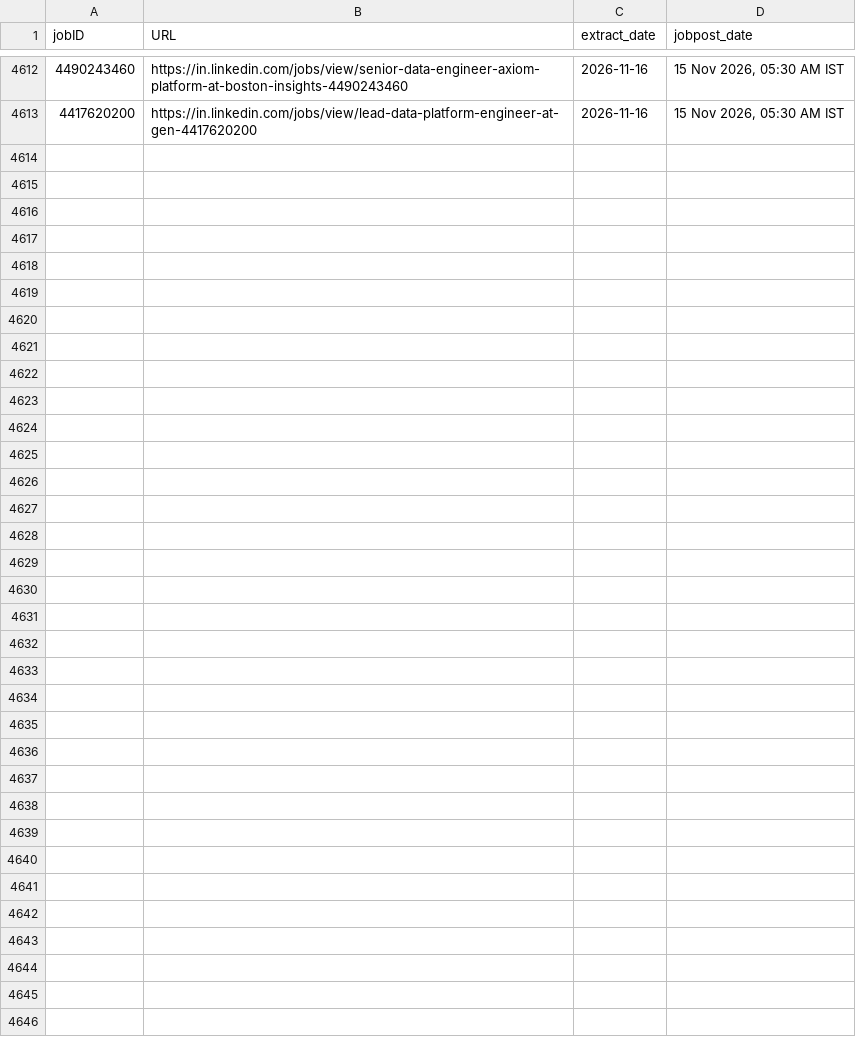
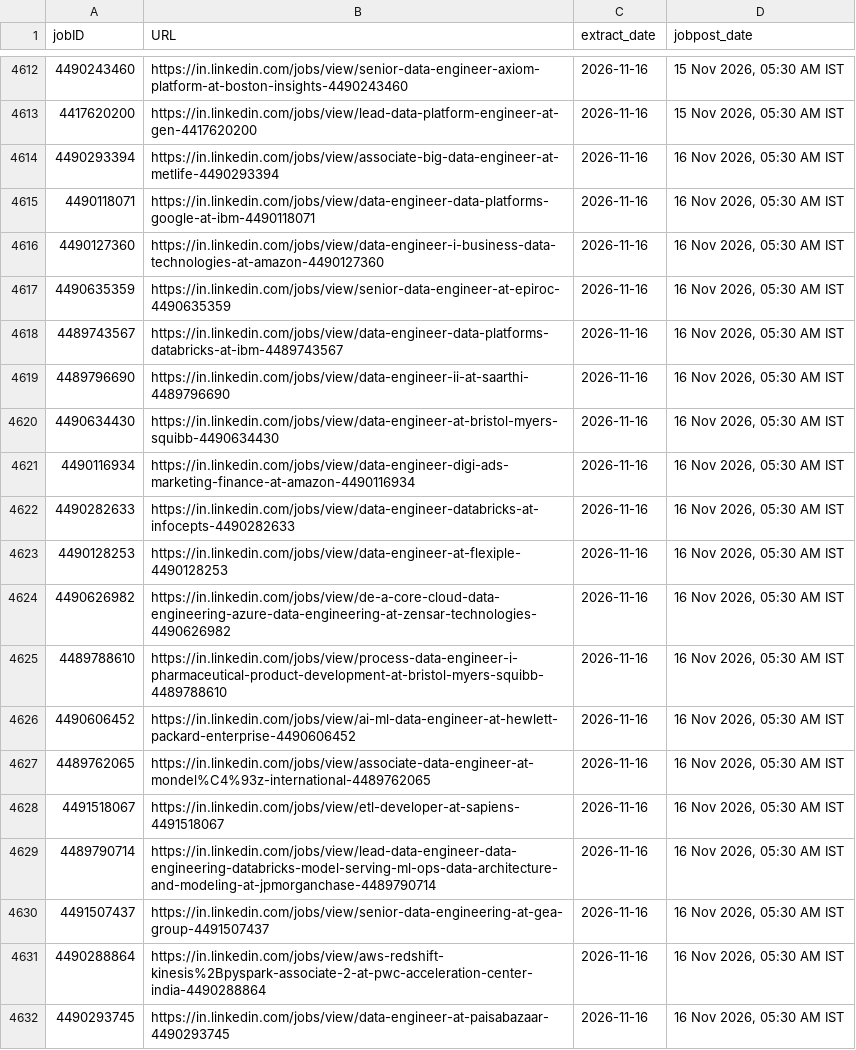
Before and after one commit to Nilkamal-m/ecomdata, a CSV file: temp.csv, drawn as a sheet; only a part is shown, gaps mark what is left out; the diff covers the shown part only; the diff names each change by its address in the sheet, - before the commit and + after, or states it on an @@ line.

```diff
--- a/temp.csv
+++ b/temp.csv
+row 4614: 4490293394 | https://in.linkedin.com/jobs/view/associate-big-data-engineer-at-metlife-4490293394 | 2026-11-16 | 16 Nov 2026, 05:30 AM IST
+row 4615: 4490118071 | https://in.linkedin.com/jobs/view/data-engineer-data-platforms-google-at-ibm-4490118071 | 2026-11-16 | 16 Nov 2026, 05:30 AM IST
+row 4616: 4490127360 | https://in.linkedin.com/jobs/view/data-engineer-i-business-data-technologies-at-amazon-4490127360 | 2026-11-16 | 16 Nov 2026, 05:30 AM IST
+row 4617: 4490635359 | https://in.linkedin.com/jobs/view/senior-data-engineer-at-epiroc-4490635359 | 2026-11-16 | 16 Nov 2026, 05:30 AM IST
+row 4618: 4489743567 | https://in.linkedin.com/jobs/view/data-engineer-data-platforms-databricks-at-ibm-4489743567 | 2026-11-16 | 16 Nov 2026, 05:30 AM IST
+row 4619: 4489796690 | https://in.linkedin.com/jobs/view/data-engineer-ii-at-saarthi-4489796690 | 2026-11-16 | 16 Nov 2026, 05:30 AM IST
+row 4620: 4490634430 | https://in.linkedin.com/jobs/view/data-engineer-at-bristol-myers-squibb-4490634430 | 2026-11-16 | 16 Nov 2026, 05:30 AM IST
+row 4621: 4490116934 | https://in.linkedin.com/jobs/view/data-engineer-digi-ads-marketing-finance-at-amazon-4490116934 | 2026-11-16 | 16 Nov 2026, 05:30 AM IST
+row 4622: 4490282633 | https://in.linkedin.com/jobs/view/data-engineer-databricks-at-infocepts-4490282633 | 2026-11-16 | 16 Nov 2026, 05:30 AM IST
+row 4623: 4490128253 | https://in.linkedin.com/jobs/view/data-engineer-at-flexiple-4490128253 | 2026-11-16 | 16 Nov 2026, 05:30 AM IST
+row 4624: 4490626982 | https://in.linkedin.com/jobs/view/de-a-core-cloud-data-engineering-azure-data-engineering-at-zensar-technologies-4490626982 | 2026-11-16 | 16 Nov 2026, 05:30 AM IST
+row 4625: 4489788610 | https://in.linkedin.com/jobs/view/process-data-engineer-i-pharmaceutical-product-development-at-bristol-myers-squibb-4489788610 | 2026-11-16 | 16 Nov 2026, 05:30 AM IST
+row 4626: 4490606452 | https://in.linkedin.com/jobs/view/ai-ml-data-engineer-at-hewlett-packard-enterprise-4490606452 | 2026-11-16 | 16 Nov 2026, 05:30 AM IST
+row 4627: 4489762065 | https://in.linkedin.com/jobs/view/associate-data-engineer-at-mondel%C4%93z-international-4489762065 | 2026-11-16 | 16 Nov 2026, 05:30 AM IST
+row 4628: 4491518067 | https://in.linkedin.com/jobs/view/etl-developer-at-sapiens-4491518067 | 2026-11-16 | 16 Nov 2026, 05:30 AM IST
+row 4629: 4489790714 | https://in.linkedin.com/jobs/view/lead-data-engineer-data-engineering-databricks-model-serving-ml-ops-data-architecture-and-modeling-at-jpmorganchase-4489790714 | 2026-11-16 | 16 Nov 2026, 05:30 AM IST
+row 4630: 4491507437 | https://in.linkedin.com/jobs/view/senior-data-engineering-at-gea-group-4491507437 | 2026-11-16 | 16 Nov 2026, 05:30 AM IST
+row 4631: 4490288864 | https://in.linkedin.com/jobs/view/aws-redshift-kinesis%2Bpyspark-associate-2-at-pwc-acceleration-center-india-4490288864 | 2026-11-16 | 16 Nov 2026, 05:30 AM IST
+row 4632: 4490293745 | https://in.linkedin.com/jobs/view/data-engineer-at-paisabazaar-4490293745 | 2026-11-16 | 16 Nov 2026, 05:30 AM IST
```
Also changed, not shown: 15 added rows elsewhere in this file.
